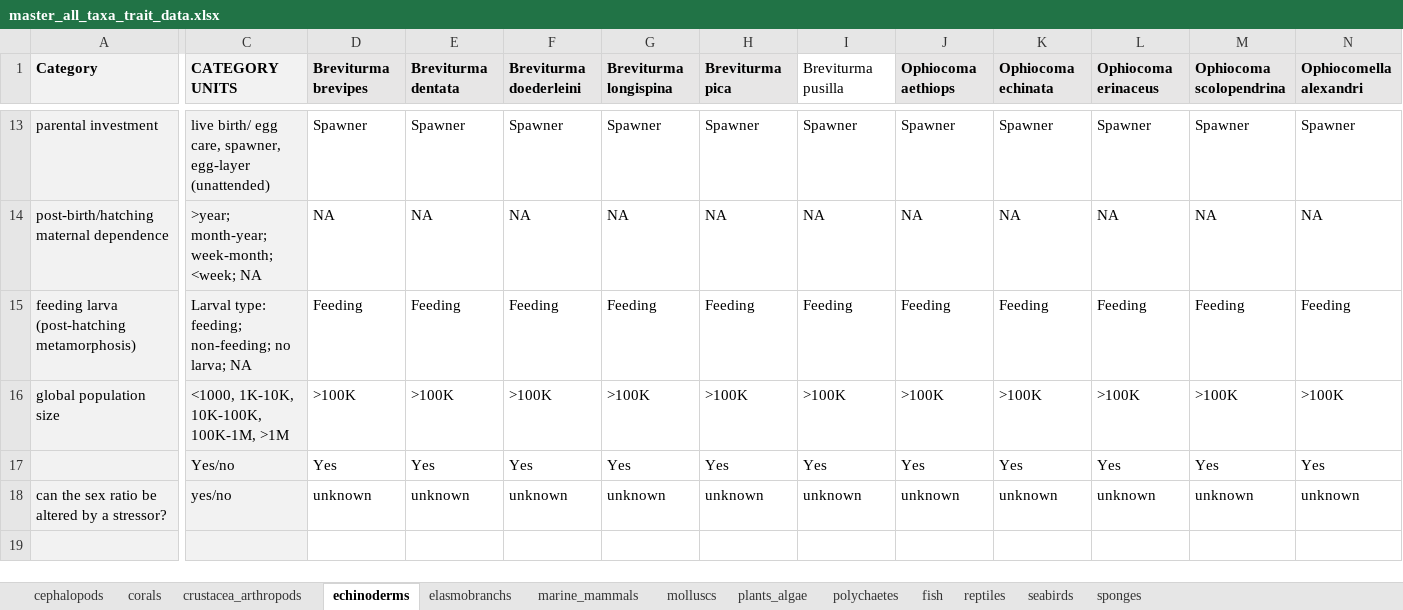
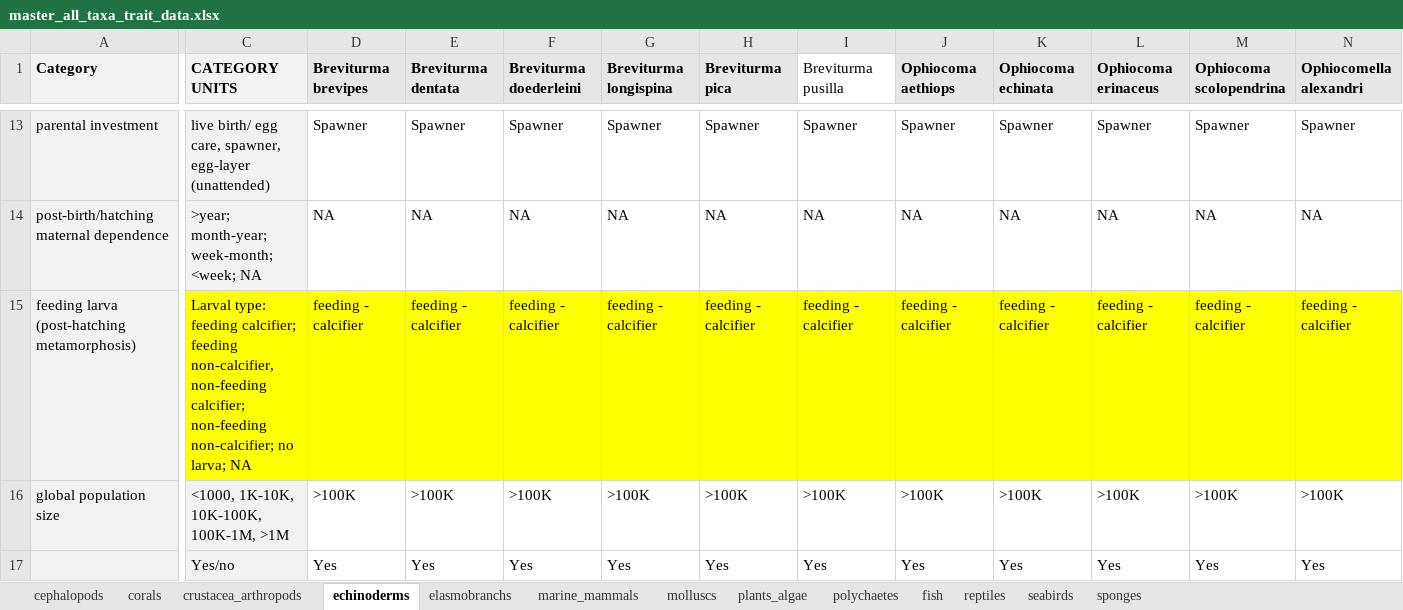
Before and after one commit to mapping-marine-spp-vuln/spp_vuln_framework, an Excel workbook: _raw_data/xlsx/master_all_taxa_trait_data.xlsx, sheet echinoderms, drawn as a sheet; only a part is shown, gaps mark what is left out; the shorter side is filled out with more unchanged rows; values as stored, in another font and other column widths than the file's, no borders; the diff covers the shown part only; the diff names each change by its address in the sheet, - before the commit and + after, or states it on an @@ line.

Commit message:
deleting old versions of stressor trait sheets; adding new version of species trait workbook with calcifying/feeding larva update
Former-commit-id: 1cd0c454b8efce0eb053b38befeedefb62d2882a

```diff
--- a/_raw_data/xlsx/master_all_taxa_trait_data.xlsx (sheet echinoderms)
+++ b/_raw_data/xlsx/master_all_taxa_trait_data.xlsx (sheet echinoderms)
-C15 (CATEGORY UNITS): Larval type: feeding; non-feeding; no larva;…
+C15 (CATEGORY UNITS): Larval type: feeding calcifier; feeding non-calcifier, non-feeding calcifier; non-feeding non-calcifier; no larva;…
-C15 fill: #F2F2F2
+C15 fill: #FFFF00
-D15 (Breviturma brevipes): Feeding
+D15 (Breviturma brevipes): feeding - calcifier
-D15:N15 fill: none
+D15:N15 fill: #FFFF00
-E15 (Breviturma dentata): Feeding
+E15 (Breviturma dentata): feeding - calcifier
-F15 (Breviturma doederleini): Feeding
+F15 (Breviturma doederleini): feeding - calcifier
-G15 (Breviturma longispina): Feeding
+G15 (Breviturma longispina): feeding - calcifier
-H15 (Breviturma pica): Feeding
+H15 (Breviturma pica): feeding - calcifier
-I15 (Breviturma pusilla): Feeding
+I15 (Breviturma pusilla): feeding - calcifier
-J15 (Ophiocoma aethiops): Feeding
+J15 (Ophiocoma aethiops): feeding - calcifier
-K15 (Ophiocoma echinata): Feeding
+K15 (Ophiocoma echinata): feeding - calcifier
-L15 (Ophiocoma erinaceus): Feeding
+L15 (Ophiocoma erinaceus): feeding - calcifier
-M15 (Ophiocoma scolopendrina): Feeding
+M15 (Ophiocoma scolopendrina): feeding - calcifier
-N15 (Ophiocomella alexandri): Feeding
+N15 (Ophiocomella alexandri): feeding - calcifier
```
Also changed, not shown: 88 edited cells and cell formats elsewhere in this sheet, sheet fish, sheet cephalopods, sheet molluscs, sheet crustacea_arthropods, sheet reptiles, sheet polychaetes, 6 more sheets, 40 other files.
